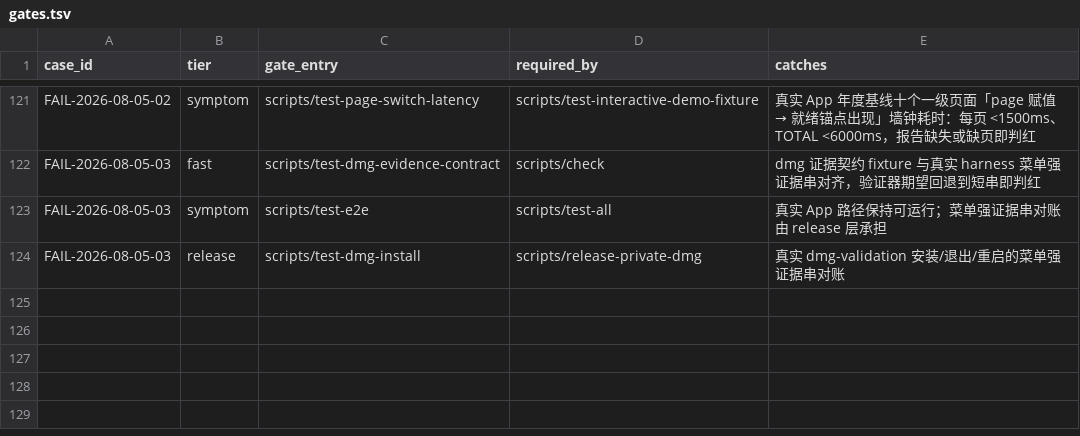
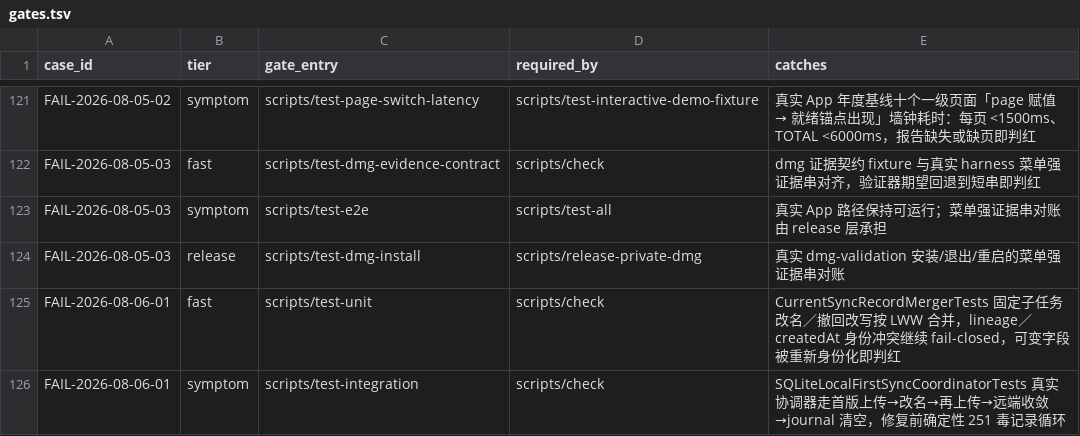
Before and after one commit to quboliu/noonmark, a TSV file: docs/engineering/failure-cases/gates.tsv, drawn as a sheet; only a part is shown, gaps mark what is left out.

Commit message:
fix(sync): merge mutable subtask fields as content instead of identity
mergeSubtask treated lineageID, traceID, title, position,
carriedFromSubtaskID and createdAt as immutable identity. Subtask
renames (updateSubtaskTitle, cd7f29f), deferral withdrawal and
recurring template propagation legitimately rewrite the mutable
fields, so the next upload preflight against the previously synced
record deterministically threw invalidContentClock (syncProtocol:251)
and poisoned the upload queue — the production incident behind
diagnostic 18A651A2, a recurrence of FAIL-2026-08-04-22.

Narrow the identity guard to lineageID + createdAt and let the
mutable fields merge with the LWW winner. Add merger-level and
coordinator-level reproductions that were red before the fix and
green after, plus LWW convergence and identity-collision variants,
and register the permanent fast and symptom gates.

Failure-Case: FAIL-2026-08-06-01

```diff
--- a/docs/engineering/failure-cases/gates.tsv
+++ b/docs/engineering/failure-cases/gates.tsv
@@ -124 +124,3 @@ FAIL-2026-08-05-03	symptom	scripts/test-e2e	scripts/test-all	真实 App 路径
 FAIL-2026-08-05-03	release	scripts/test-dmg-install	scripts/release-private-dmg	真实 dmg-validation 安装/退出/重启的菜单强证据串对账
+FAIL-2026-08-06-01	fast	scripts/test-unit	scripts/check	CurrentSyncRecordMergerTests 固定子任务改名／撤回改写按 LWW 合并，lineage／createdAt 身份冲突继续 fail-closed，可变字段被重新身份化即判红
+FAIL-2026-08-06-01	symptom	scripts/test-integration	scripts/check	SQLiteLocalFirstSyncCoordinatorTests 真实协调器走首版上传→改名→再上传→远端收敛→journal 清空，修复前确定性 251 毒记录循环
```
Also changed, not shown: 6 other files.
